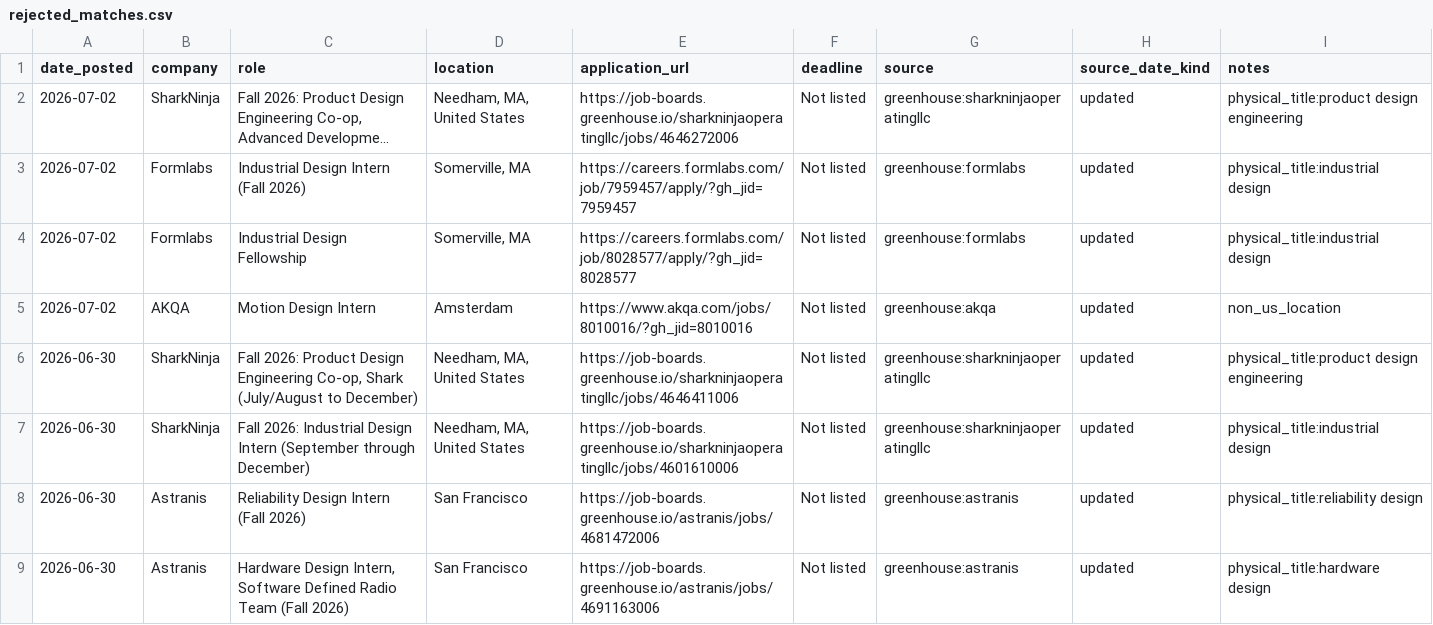
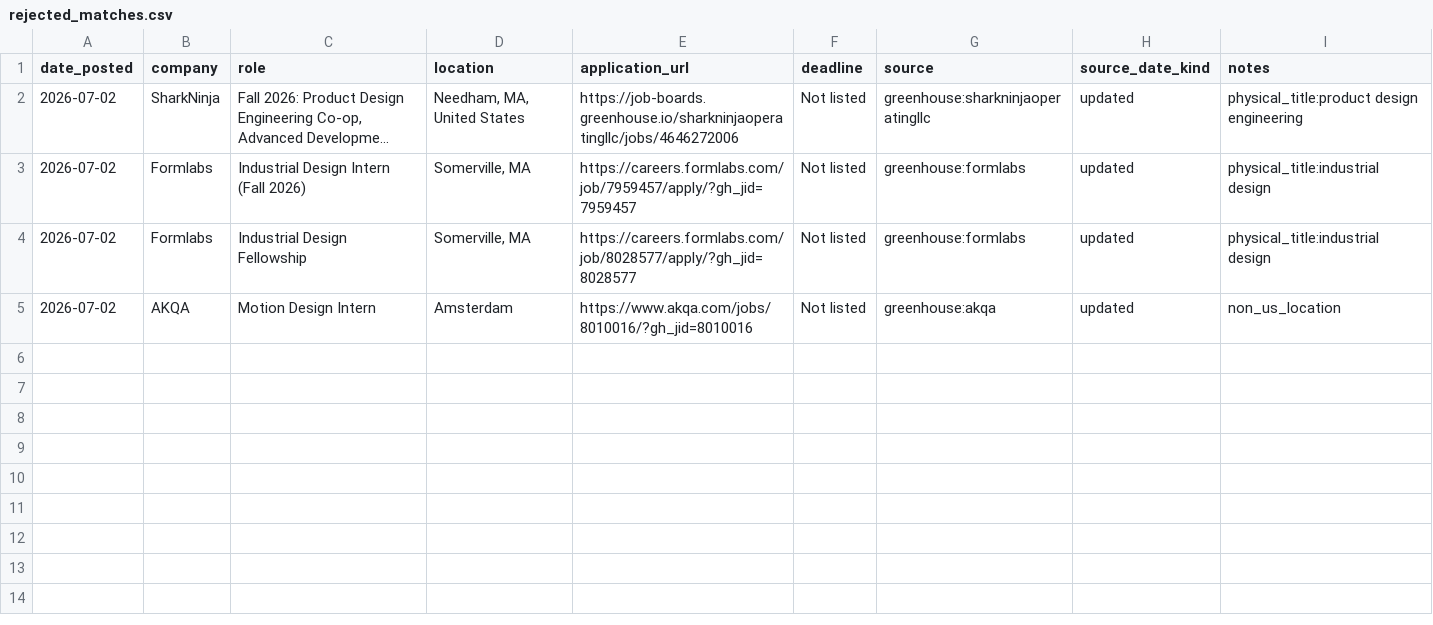
Before and after one commit to jasontello/design-opportunities, a CSV file: data/rejected_matches.csv, drawn as a sheet; long unchanged cells end in …; the diff names each change by its address in the sheet, - before the commit and + after, or states it on an @@ line.

```diff
--- a/data/rejected_matches.csv
+++ b/data/rejected_matches.csv
-row 6: 2026-06-30 | SharkNinja | Fall 2026: Product Design Engineering Co-op, Shark (July/August to December) | Needham, MA, United States | https://job-boards.greenhouse.io/sharkninjaoperatingllc/jobs/4646411006 | Not listed | greenhouse:sharkninjaoperatingllc | updated | physical_title:product design engineering
-row 7: 2026-06-30 | SharkNinja | Fall 2026: Industrial Design Intern (September through December) | Needham, MA, United States | https://job-boards.greenhouse.io/sharkninjaoperatingllc/jobs/4601610006 | Not listed | greenhouse:sharkninjaoperatingllc | updated | physical_title:industrial design
-row 8: 2026-06-30 | Astranis | Reliability Design Intern (Fall 2026) | San Francisco | https://job-boards.greenhouse.io/astranis/jobs/4681472006 | Not listed | greenhouse:astranis | updated | physical_title:reliability design
-row 9: 2026-06-30 | Astranis | Hardware Design Intern, Software Defined Radio Team (Fall 2026) | San Francisco | https://job-boards.greenhouse.io/astranis/jobs/4691163006 | Not listed | greenhouse:astranis | updated | physical_title:hardware design
```
